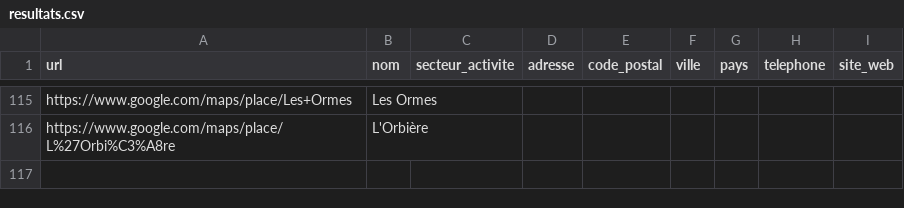
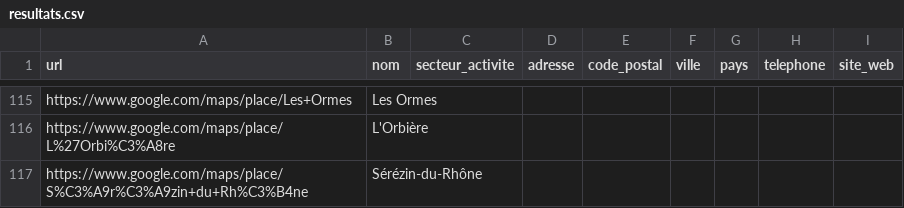
Before and after one commit to Tsimoka/Maps-1, a CSV file: resultats.csv, drawn as a sheet; only a part is shown, gaps mark what is left out; the diff names each change by its address in the sheet, - before the commit and + after, or states it on an @@ line.

```diff
--- a/resultats.csv
+++ b/resultats.csv
+row 117: https://www.google.com/maps/place/S%C3%A9r%C3%A9zin+du+Rh%C3%B4ne | Sérézin-du-Rhône
```
Also changed, not shown: 1 other file.
